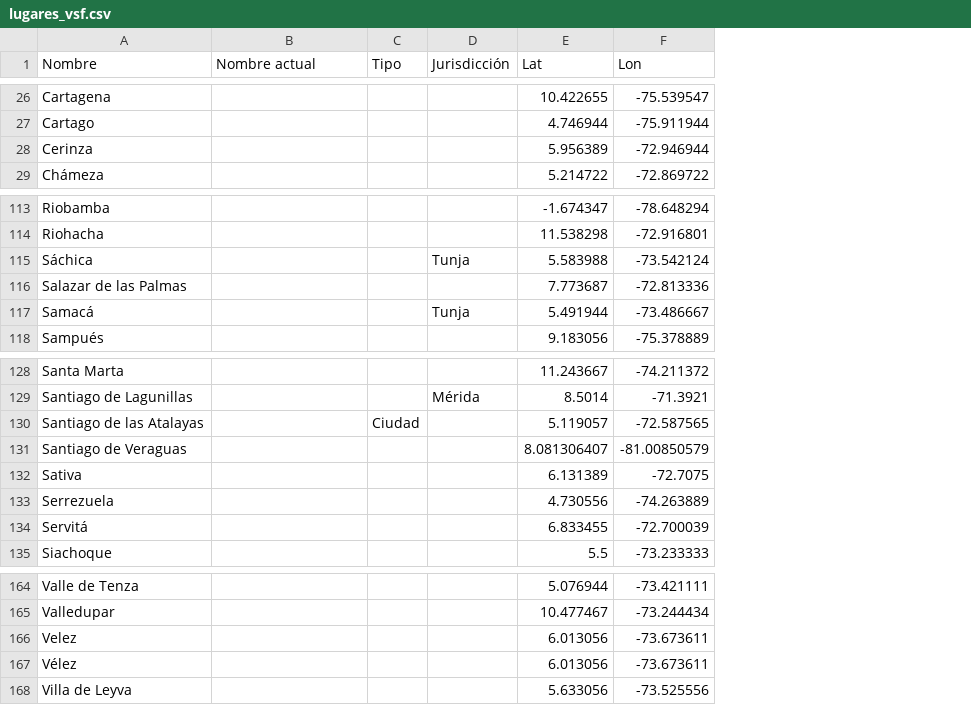
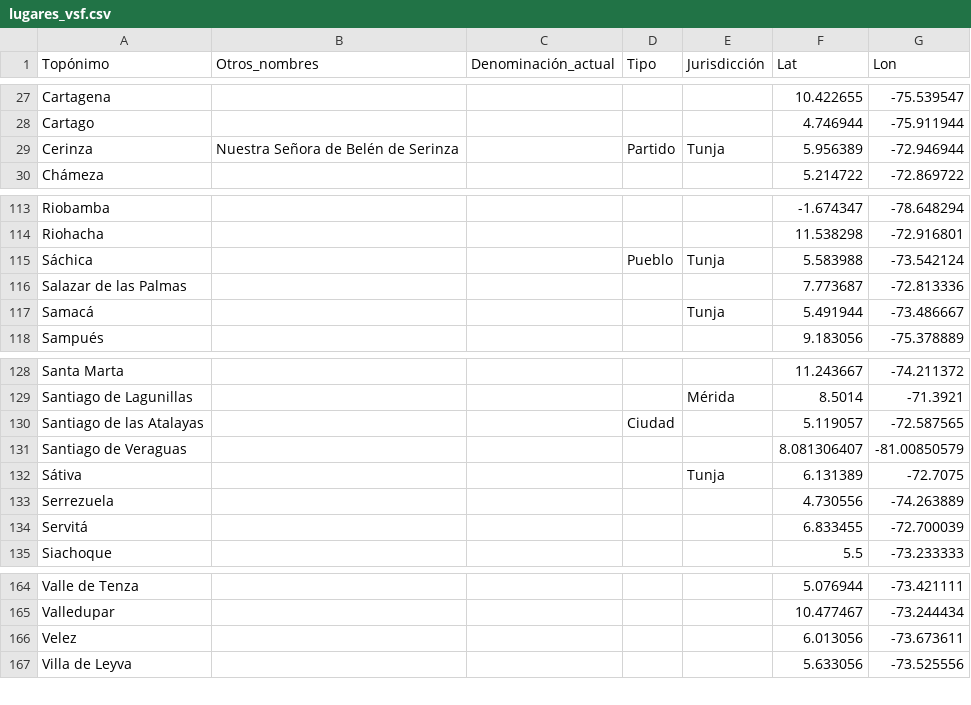
Before and after one commit to Historia-espacial-de-Tierra-Firme/tesis_mapas, a CSV file: Lugares_mencionados/lugares_vsf.csv, drawn as a sheet; only a part is shown, gaps mark what is left out; removed rows and columns are numbered as before the commit, all else as after; the diff covers the shown part only; the diff names each change by its address in the sheet, - before the commit and + after, or states it on an @@ line.

```diff
--- a/Lugares_mencionados/lugares_vsf.csv
+++ b/Lugares_mencionados/lugares_vsf.csv
+column B (Otros_nombres), row 29: Nuestra Señora de Belén de Serinza
-A1: Nombre
+A1: Topónimo
-C1: Nombre actual
+C1: Denominación_actual
-D29 (Tipo): (empty)
+D29 (Tipo): Partido
-E29 (Jurisdicción): (empty)
+E29 (Jurisdicción): Tunja
-D115 (Tipo): (empty)
+D115 (Tipo): Pueblo
-A132 (Topónimo): Sativa
+A132 (Topónimo): Sátiva
-E132 (Jurisdicción): (empty)
+E132 (Jurisdicción): Tunja
-row 167: Vélez |  |  |  | 6.013056 | -73.673611
```
Also changed, not shown: 1 added row, 1 removed row and 4 edited cells elsewhere in this file, 4 other files.
